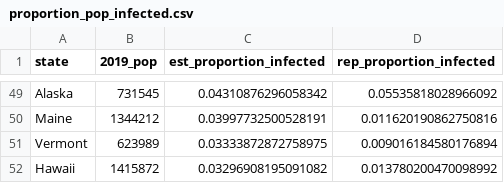
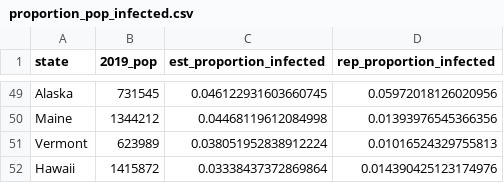
Before and after one commit to robbdunlap/covid_app, a CSV file: data/proportion_pop_infected.csv, drawn as a sheet; only a part is shown, gaps mark what is left out; the diff covers the shown part only; the diff names each change by its address in the sheet, - before the commit and + after, or states it on an @@ line.

```diff
--- a/data/proportion_pop_infected.csv
+++ b/data/proportion_pop_infected.csv
-C49 (est_proportion_infected): 0.04310876296058342
+C49 (est_proportion_infected): 0.046122931603660745
-D49 (rep_proportion_infected): 0.05535818028966092
+D49 (rep_proportion_infected): 0.05972018126020956
-C50 (est_proportion_infected): 0.03997732500528191
+C50 (est_proportion_infected): 0.04468119612084998
-D50 (rep_proportion_infected): 0.011620190862750816
+D50 (rep_proportion_infected): 0.01393976545366356
-C51 (est_proportion_infected): 0.03333872872758975
+C51 (est_proportion_infected): 0.038051952838912224
-D51 (rep_proportion_infected): 0.009016184580176894
+D51 (rep_proportion_infected): 0.01016524329755813
-C52 (est_proportion_infected): 0.03296908195091082
+C52 (est_proportion_infected): 0.03338437372869864
-D52 (rep_proportion_infected): 0.013780200470098992
+D52 (rep_proportion_infected): 0.014390425123174976
```
Also changed, not shown: 13 added rows, 13 removed rows and 68 edited cells elsewhere in this file, data/exposure_model.csv, 11 other files.
